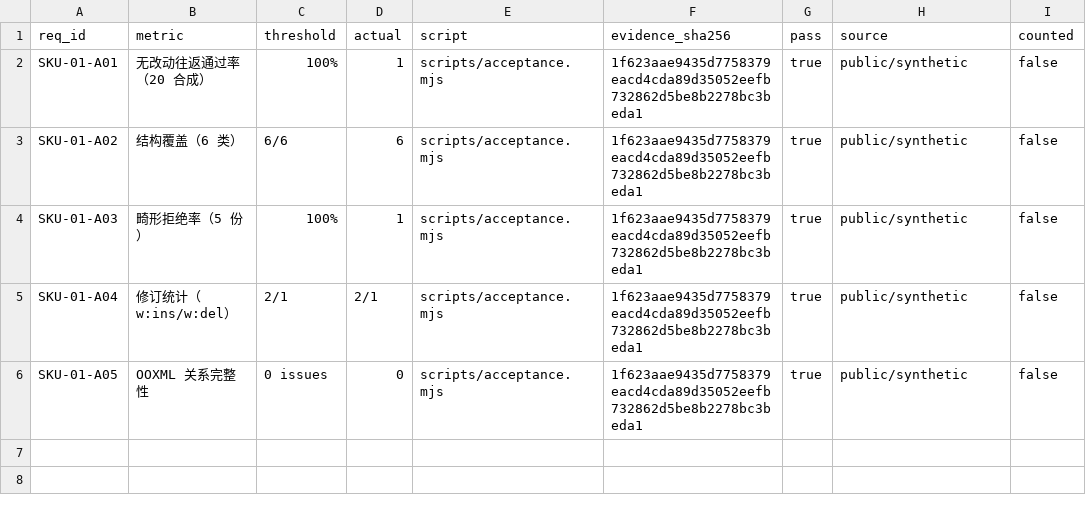
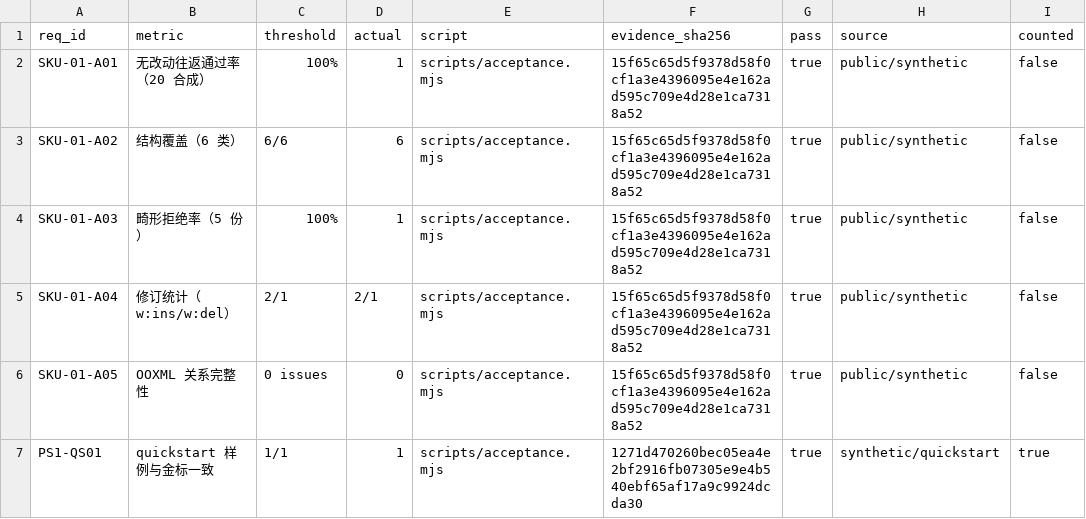
Before and after one commit to HootRock/dsh-docx-redline, a CSV file: ACCEPTANCE.csv, drawn as a sheet.

```diff
--- a/ACCEPTANCE.csv
+++ b/ACCEPTANCE.csv
@@ -1,6 +1,7 @@
 req_id,metric,threshold,actual,script,evidence_sha256,pass,source,counted
-SKU-01-A01,无改动往返通过率（20 合成）,100%,1,scripts/acceptance.mjs,1f623aae9435d7758379eacd4cda89d35052eefb732862d5be8b2278bc3beda1,true,public/synthetic,false
-SKU-01-A02,结构覆盖（6 类）,6/6,6,scripts/acceptance.mjs,1f623aae9435d7758379eacd4cda89d35052eefb732862d5be8b2278bc3beda1,true,public/synthetic,false
-SKU-01-A03,畸形拒绝率（5 份）,100%,1,scripts/acceptance.mjs,1f623aae9435d7758379eacd4cda89d35052eefb732862d5be8b2278bc3beda1,true,public/synthetic,false
-SKU-01-A04,修订统计（w:ins/w:del）,2/1,2/1,scripts/acceptance.mjs,1f623aae9435d7758379eacd4cda89d35052eefb732862d5be8b2278bc3beda1,true,public/synthetic,false
-SKU-01-A05,OOXML 关系完整性,0 issues,0,scripts/acceptance.mjs,1f623aae9435d7758379eacd4cda89d35052eefb732862d5be8b2278bc3beda1,true,public/synthetic,false
+SKU-01-A01,无改动往返通过率（20 合成）,100%,1,scripts/acceptance.mjs,15f65c65d5f9378d58f0cf1a3e4396095e4e162ad595c709e4d28e1ca7318a52,true,public/synthetic,false
+SKU-01-A02,结构覆盖（6 类）,6/6,6,scripts/acceptance.mjs,15f65c65d5f9378d58f0cf1a3e4396095e4e162ad595c709e4d28e1ca7318a52,true,public/synthetic,false
+SKU-01-A03,畸形拒绝率（5 份）,100%,1,scripts/acceptance.mjs,15f65c65d5f9378d58f0cf1a3e4396095e4e162ad595c709e4d28e1ca7318a52,true,public/synthetic,false
+SKU-01-A04,修订统计（w:ins/w:del）,2/1,2/1,scripts/acceptance.mjs,15f65c65d5f9378d58f0cf1a3e4396095e4e162ad595c709e4d28e1ca7318a52,true,public/synthetic,false
+SKU-01-A05,OOXML 关系完整性,0 issues,0,scripts/acceptance.mjs,15f65c65d5f9378d58f0cf1a3e4396095e4e162ad595c709e4d28e1ca7318a52,true,public/synthetic,false
+PS1-QS01,quickstart 样例与金标一致,1/1,1,scripts/acceptance.mjs,1271d470260bec05ea4e2bf2916fb07305e9e4b540ebf65af17a9c9924dcda30,true,synthetic/quickstart,true
```
Also changed, not shown: 19 other files.
